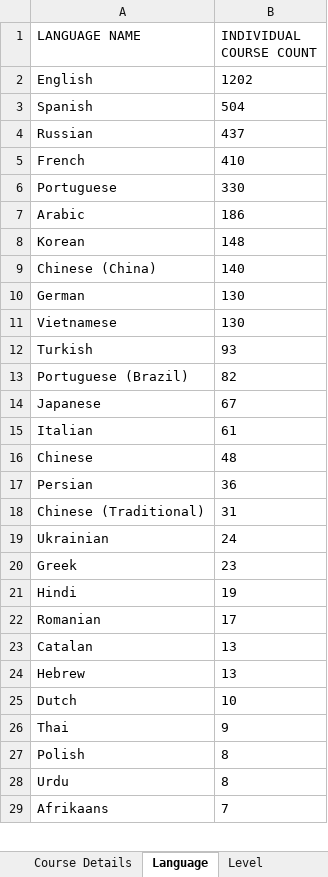
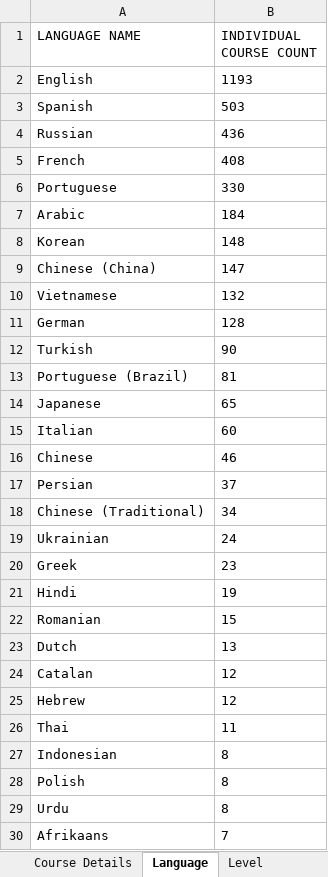
Before and after one commit to ajmaliikk/OpenSourcePandits_Coursera, an Excel workbook: chromeOutput.xlsx, sheet Language, drawn as a sheet; only a part is shown; values as stored, in another font and other column widths than the file's, no borders; removed rows and columns are numbered as before the commit, all else as after; the diff covers the shown part only; the diff names each change by its address in the sheet, - before the commit and + after, or states it on an @@ line.

```diff
--- a/chromeOutput.xlsx (sheet Language)
+++ b/chromeOutput.xlsx (sheet Language)
-B2 (INDIVIDUAL COURSE COUNT): 1202
+B2 (INDIVIDUAL COURSE COUNT): 1193
-B3 (INDIVIDUAL COURSE COUNT): 504
+B3 (INDIVIDUAL COURSE COUNT): 503
-B4 (INDIVIDUAL COURSE COUNT): 437
+B4 (INDIVIDUAL COURSE COUNT): 436
-B5 (INDIVIDUAL COURSE COUNT): 410
+B5 (INDIVIDUAL COURSE COUNT): 408
-B7 (INDIVIDUAL COURSE COUNT): 186
+B7 (INDIVIDUAL COURSE COUNT): 184
-B9 (INDIVIDUAL COURSE COUNT): 140
+B9 (INDIVIDUAL COURSE COUNT): 147
-row 10: German | 130
-B10 (INDIVIDUAL COURSE COUNT): 130
+B10 (INDIVIDUAL COURSE COUNT): 132
+row 11: German | 128
-B12 (INDIVIDUAL COURSE COUNT): 93
+B12 (INDIVIDUAL COURSE COUNT): 90
-B13 (INDIVIDUAL COURSE COUNT): 82
+B13 (INDIVIDUAL COURSE COUNT): 81
-B14 (INDIVIDUAL COURSE COUNT): 67
+B14 (INDIVIDUAL COURSE COUNT): 65
-B15 (INDIVIDUAL COURSE COUNT): 61
+B15 (INDIVIDUAL COURSE COUNT): 60
-B16 (INDIVIDUAL COURSE COUNT): 48
+B16 (INDIVIDUAL COURSE COUNT): 46
-B17 (INDIVIDUAL COURSE COUNT): 36
+B17 (INDIVIDUAL COURSE COUNT): 37
-B18 (INDIVIDUAL COURSE COUNT): 31
+B18 (INDIVIDUAL COURSE COUNT): 34
-B22 (INDIVIDUAL COURSE COUNT): 17
+B22 (INDIVIDUAL COURSE COUNT): 15
+row 23: Dutch | 13
-B24:B25 (INDIVIDUAL COURSE COUNT): 13
+B24:B25 (INDIVIDUAL COURSE COUNT): 12
-row 25: Dutch | 10
-B26 (INDIVIDUAL COURSE COUNT): 9
+B26 (INDIVIDUAL COURSE COUNT): 11
+row 27: Indonesian | 8
```
Also changed, not shown: 1 removed row and 3 edited cells elsewhere in this sheet, sheet Level, firefoxOutput.xlsx, 52 other files.
